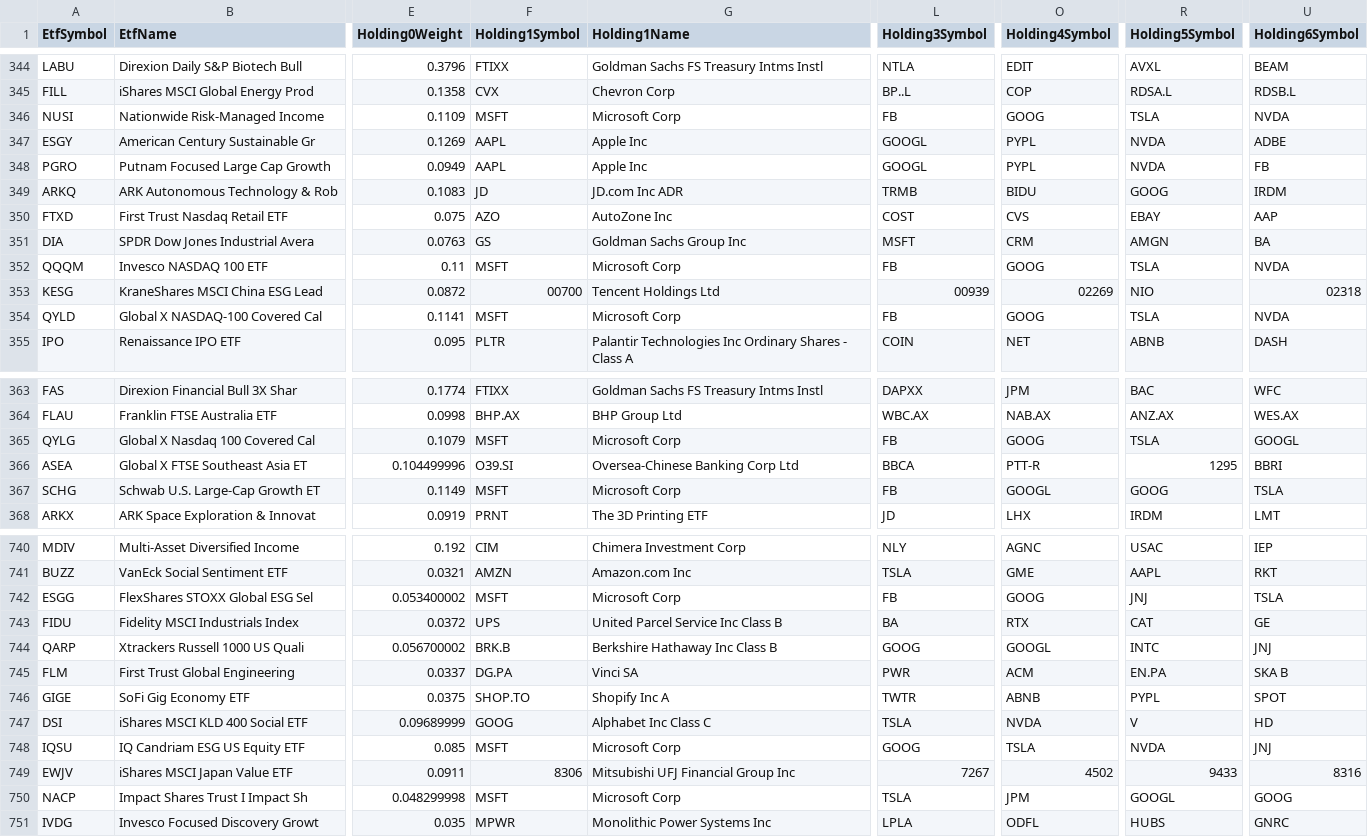
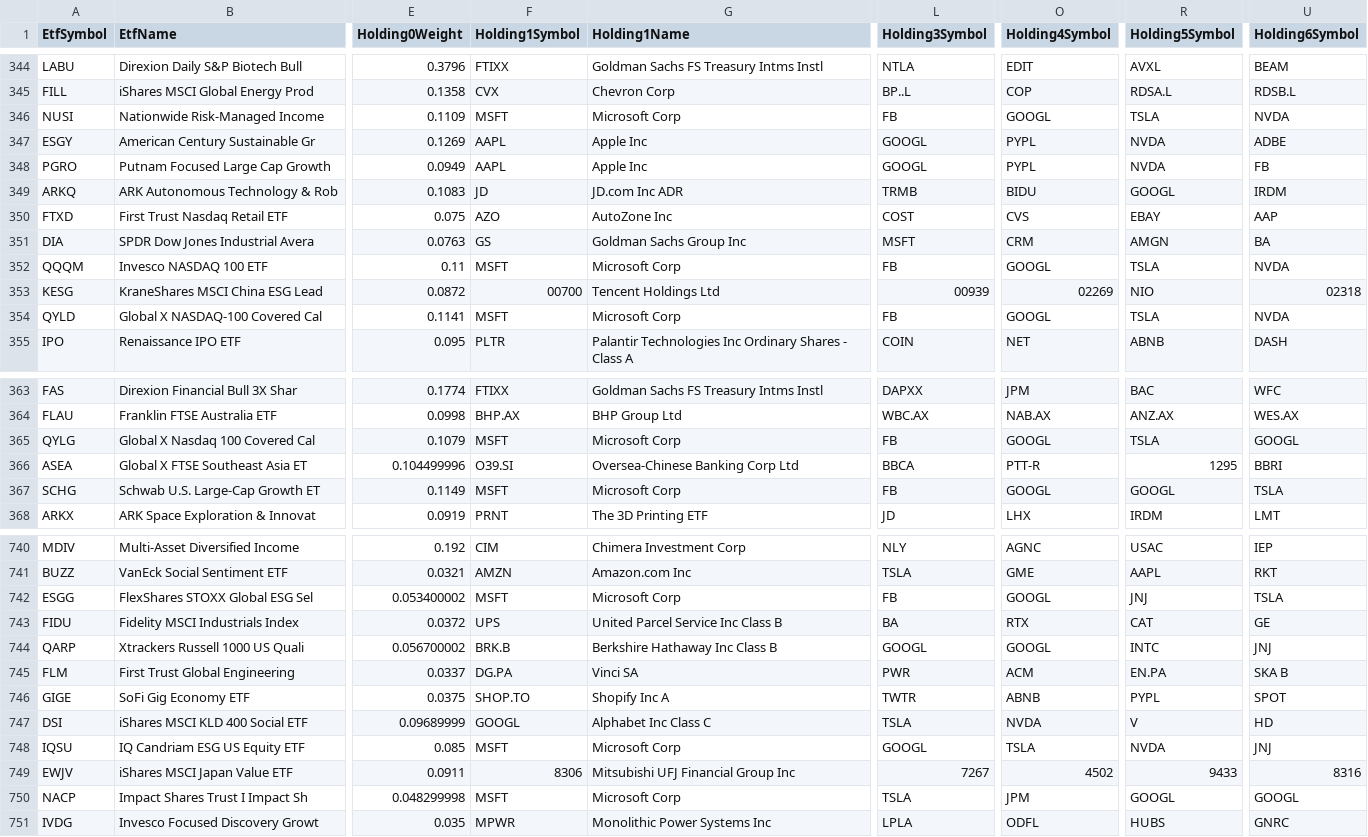
Before and after one commit to asafravid/EtfCorrelationScanner, a CSV file: Results/20210907-215545/etfs_db_filtered_weighted_non_leveraged_sorted_by_weights_known.csv, drawn as a sheet; only a part is shown, gaps mark what is left out; the diff covers the shown part only; the diff names each change by its address in the sheet, - before the commit and + after, or states it on an @@ line.

Commit message:
- Unify GOOGL, GOOG - Update Graphs to float for weights (bug fix)

```diff
--- a/Results/20210907-215545/etfs_db_filtered_weighted_non_leveraged_sorted_by_weights_known.csv
+++ b/Results/20210907-215545/etfs_db_filtered_weighted_non_leveraged_sorted_by_weights_known.csv
-O346 (Holding4Symbol): GOOG
+O346 (Holding4Symbol): GOOGL
-R349 (Holding5Symbol): GOOG
+R349 (Holding5Symbol): GOOGL
-O352 (Holding4Symbol): GOOG
+O352 (Holding4Symbol): GOOGL
-O354 (Holding4Symbol): GOOG
+O354 (Holding4Symbol): GOOGL
-O365 (Holding4Symbol): GOOG
+O365 (Holding4Symbol): GOOGL
-R367 (Holding5Symbol): GOOG
+R367 (Holding5Symbol): GOOGL
-O742 (Holding4Symbol): GOOG
+O742 (Holding4Symbol): GOOGL
-L744 (Holding3Symbol): GOOG
+L744 (Holding3Symbol): GOOGL
-F747 (Holding1Symbol): GOOG
+F747 (Holding1Symbol): GOOGL
-L748 (Holding3Symbol): GOOG
+L748 (Holding3Symbol): GOOGL
-U750 (Holding6Symbol): GOOG
+U750 (Holding6Symbol): GOOGL
```
Also changed, not shown: 106 edited cells elsewhere in this file, Results/20210907-215545/etfs_db_filtered_weighted_sorted_by_sum_weights_known.csv, Results/20210907-215545/etfs_db_num_appearances.csv, 7 other files.
